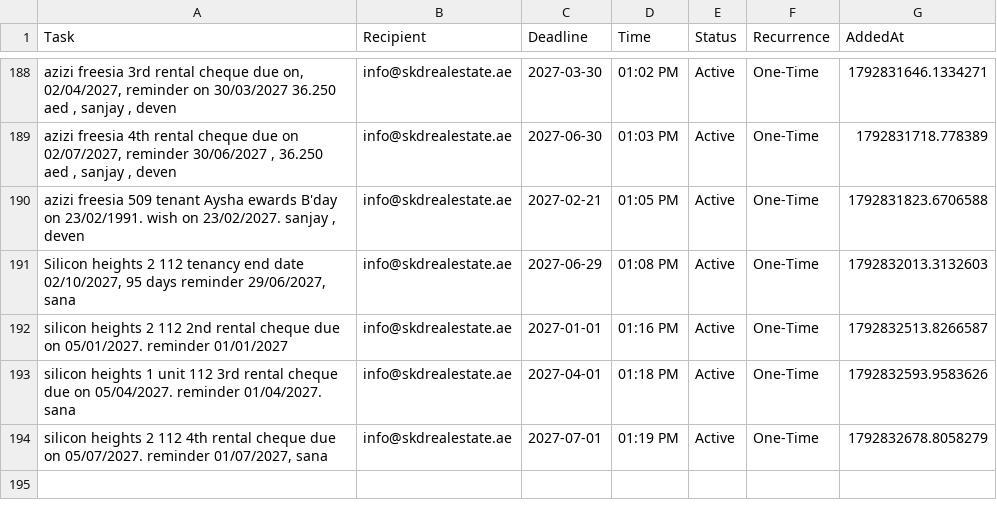
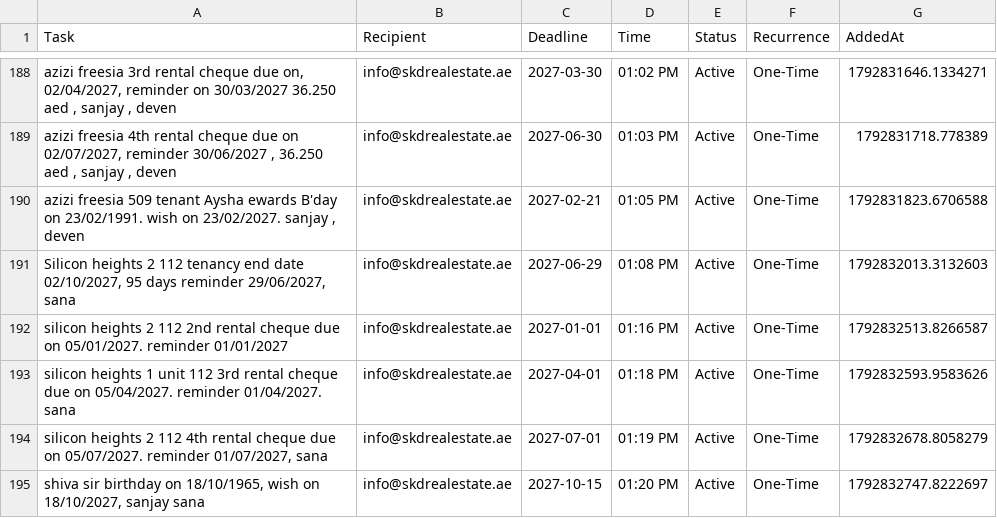
Before and after one commit to skdrealestate10-hash/my-real-estate-reminders, a CSV file: list.csv, drawn as a sheet; only a part is shown, gaps mark what is left out; the diff names each change by its address in the sheet, - before the commit and + after, or states it on an @@ line.

Commit message:
SKD System: Update Memory

```diff
--- a/list.csv
+++ b/list.csv
+row 195: shiva sir birthday on 18/10/1965, wish on 18/10/2027, sanjay sana | info@skdrealestate.ae | 2027-10-15 | 01:20 PM | Active | One-Time | 1792832747.8222697
```
